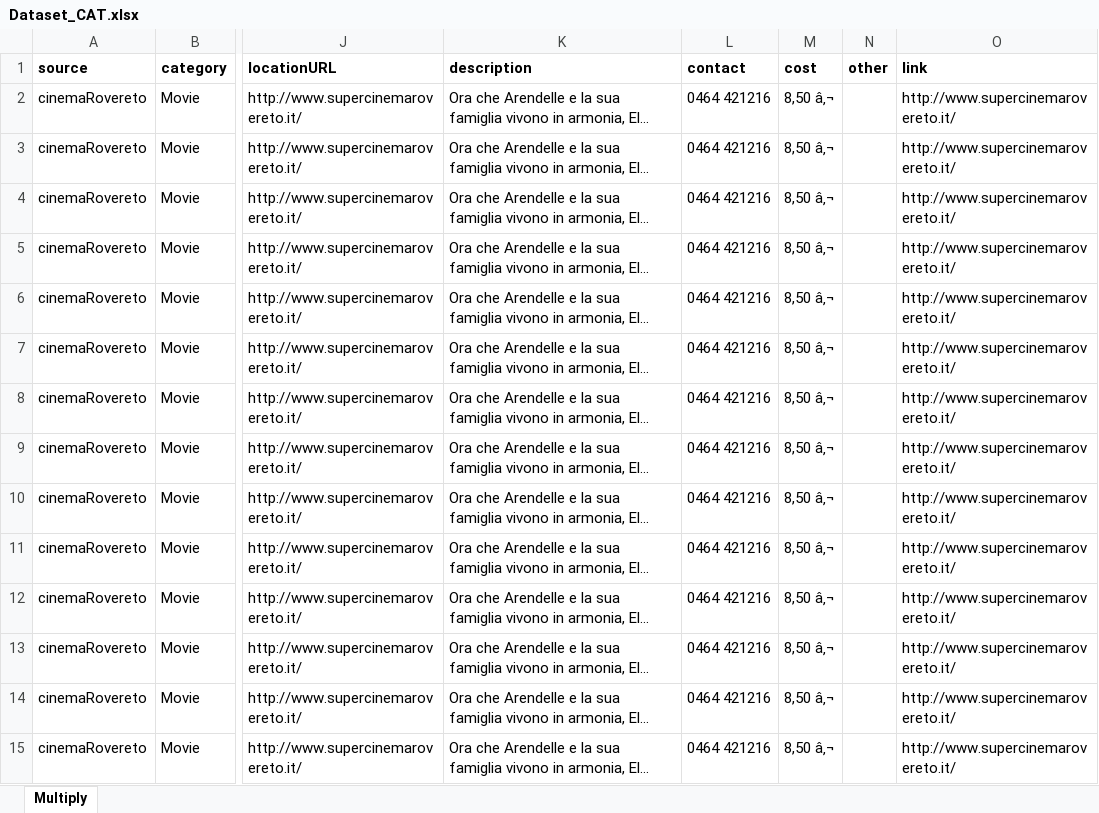
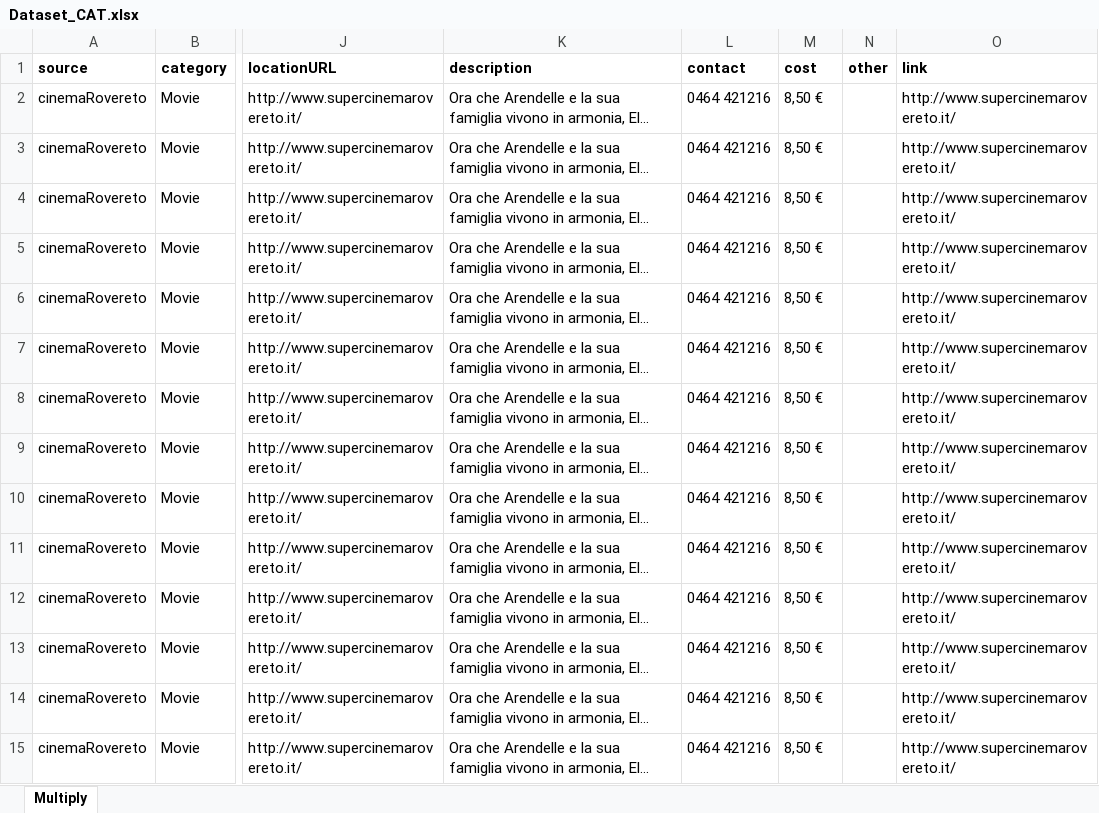
Before and after one commit to andreamatt/KDI, an Excel workbook: Dataset_CAT.xlsx, sheet Multiply, drawn as a sheet; only a part is shown, gaps mark what is left out; long unchanged cells end in …; values as stored, in another font and other column widths than the file's, no borders; the diff covers the shown part only; the diff names each change by its address in the sheet, - before the commit and + after, or states it on an @@ line.

Commit message:
updated visittrentino, changed dataset urls to github

```diff
--- a/Dataset_CAT.xlsx (sheet Multiply)
+++ b/Dataset_CAT.xlsx (sheet Multiply)
-M2:M15 (cost): 8,50 â‚¬
+M2:M15 (cost): 8,50 €
```
Also changed, not shown: 241 edited cells elsewhere in this sheet, 10 other files.
